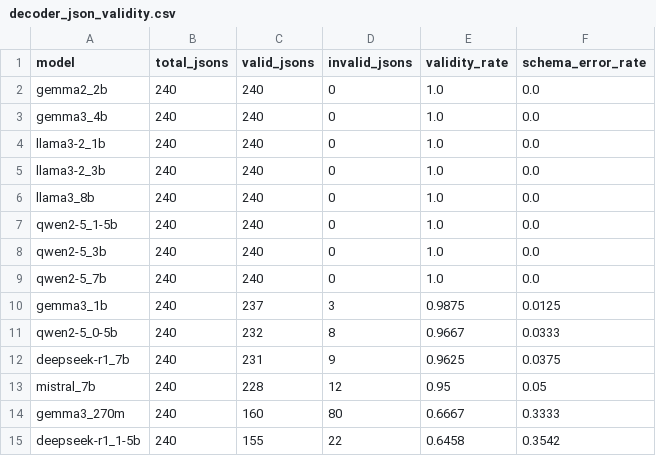
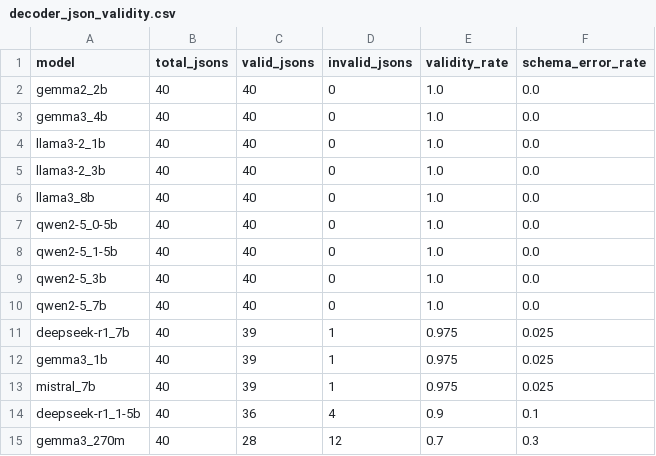
Before and after one commit to pauloabraao/encoder_decoder_comparison, a CSV file: results/accuracy_results/decoder/decoder_json_validity.csv, drawn as a sheet.

```diff
--- a/results/accuracy_results/decoder/decoder_json_validity.csv
+++ b/results/accuracy_results/decoder/decoder_json_validity.csv
@@ -1,15 +1,15 @@
 model,total_jsons,valid_jsons,invalid_jsons,validity_rate,schema_error_rate
-gemma2_2b,240,240,0,1.0,0.0
-gemma3_4b,240,240,0,1.0,0.0
-llama3-2_1b,240,240,0,1.0,0.0
-llama3-2_3b,240,240,0,1.0,0.0
-llama3_8b,240,240,0,1.0,0.0
-qwen2-5_1-5b,240,240,0,1.0,0.0
-qwen2-5_3b,240,240,0,1.0,0.0
-qwen2-5_7b,240,240,0,1.0,0.0
-gemma3_1b,240,237,3,0.9875,0.0125
-qwen2-5_0-5b,240,232,8,0.9667,0.0333
-deepseek-r1_7b,240,231,9,0.9625,0.0375
-mistral_7b,240,228,12,0.95,0.05
-gemma3_270m,240,160,80,0.6667,0.3333
-deepseek-r1_1-5b,240,155,22,0.6458,0.3542
+gemma2_2b,40,40,0,1.0,0.0
+gemma3_4b,40,40,0,1.0,0.0
+llama3-2_1b,40,40,0,1.0,0.0
+llama3-2_3b,40,40,0,1.0,0.0
+llama3_8b,40,40,0,1.0,0.0
+qwen2-5_0-5b,40,40,0,1.0,0.0
+qwen2-5_1-5b,40,40,0,1.0,0.0
+qwen2-5_3b,40,40,0,1.0,0.0
+qwen2-5_7b,40,40,0,1.0,0.0
+deepseek-r1_7b,40,39,1,0.975,0.025
+gemma3_1b,40,39,1,0.975,0.025
+mistral_7b,40,39,1,0.975,0.025
+deepseek-r1_1-5b,40,36,4,0.9,0.1
+gemma3_270m,40,28,12,0.7,0.3
```
Also changed, not shown: results/accuracy_results/decoder/decoder_results.csv, results/accuracy_results/decoder/field_metrics.csv, 2 other files.
